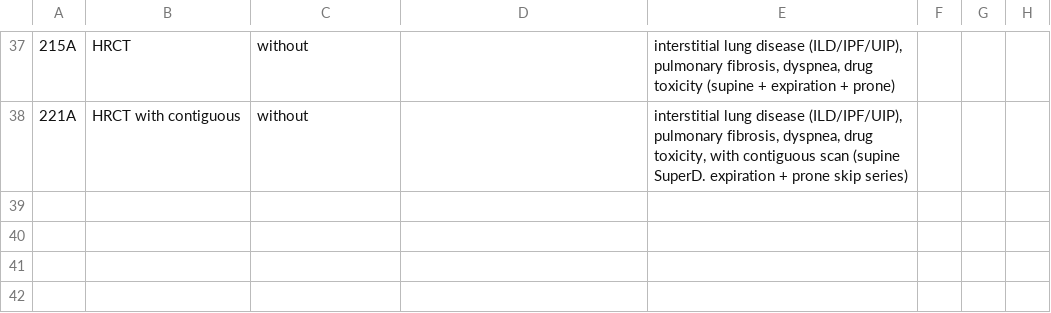
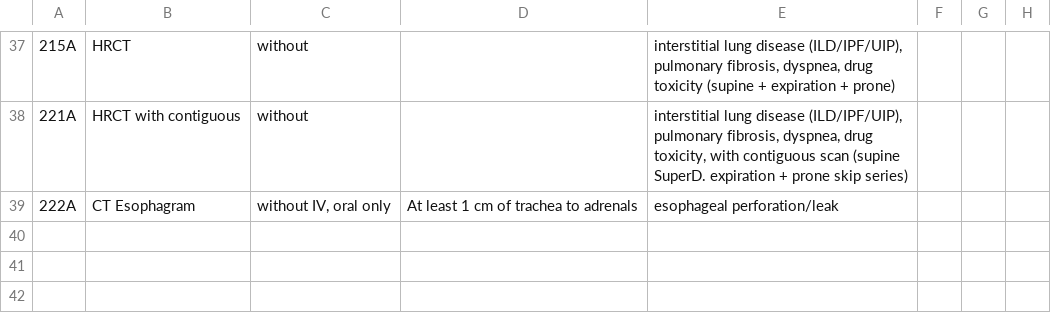
Before and after one commit to grogo/ctprotocols, a CSV file: MRG CT protocols.csv, drawn as a sheet; only a part is shown, gaps mark what is left out; the shorter side is filled out with more unchanged rows.

Commit message:
Added 222A Ct esophagram

```diff
--- a/MRG CT protocols.csv
+++ b/MRG CT protocols.csv
@@ -38,2 +38,3 @@
 221A;HRCT with contiguous;without;;interstitial lung disease (ILD/IPF/UIP), pulmonary fibrosis, dyspnea, drug toxicity, with contiguous scan (supine SuperD. expiration + prone skip series);;;;;;;;;;;;;;;;;;;;;
+222A;CT Esophagram;without IV, oral only;At least 1 cm of trachea to adrenals; esophageal perforation/leak;;;;;;;;;;;;;;;;;;;;;
 ;;;;;;;;;;;;;;;;;;;;;;;;;
```
Also changed, not shown: 1 other file.
